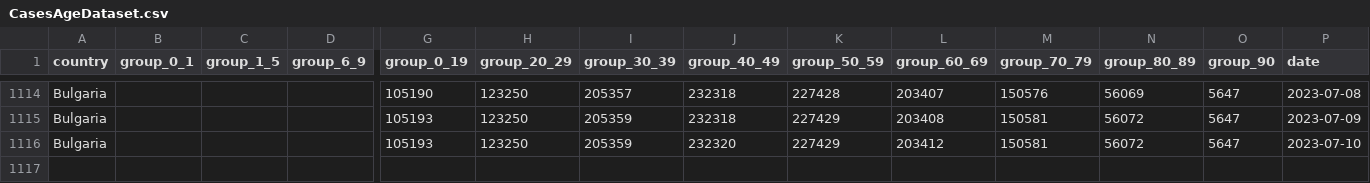
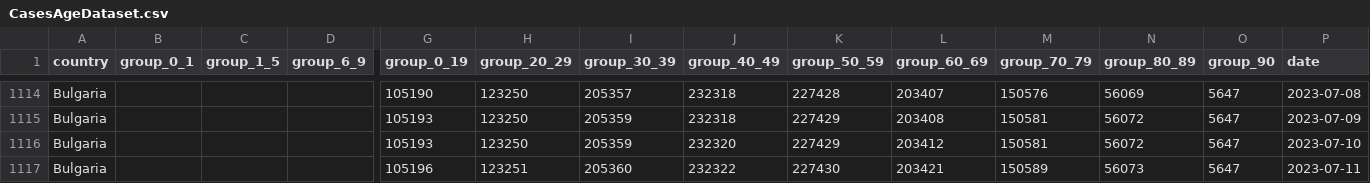
Before and after one commit to COVID-19-Bulgaria/covid-database, a CSV file: Bulgaria/CasesAgeDataset.csv, drawn as a sheet; only a part is shown, gaps mark what is left out; rows hold the shown columns only; the diff names each change by its address in the sheet, - before the commit and + after, or states it on an @@ line.

Commit message:
Data scraped automatically for 11.07.2023 00:30

```diff
--- a/Bulgaria/CasesAgeDataset.csv
+++ b/Bulgaria/CasesAgeDataset.csv
+row 1117: Bulgaria |  |  |  | 105196 | 123251 | 205360 | 232322 | 227430 | 203421 | 150589 | 56073 | 5647 | 2023-07-11
```
Also changed, not shown: 1 other file.
